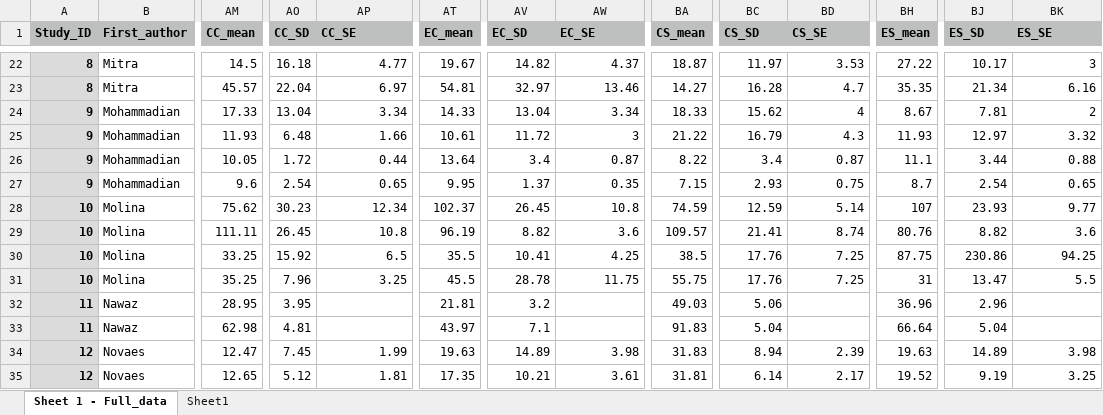
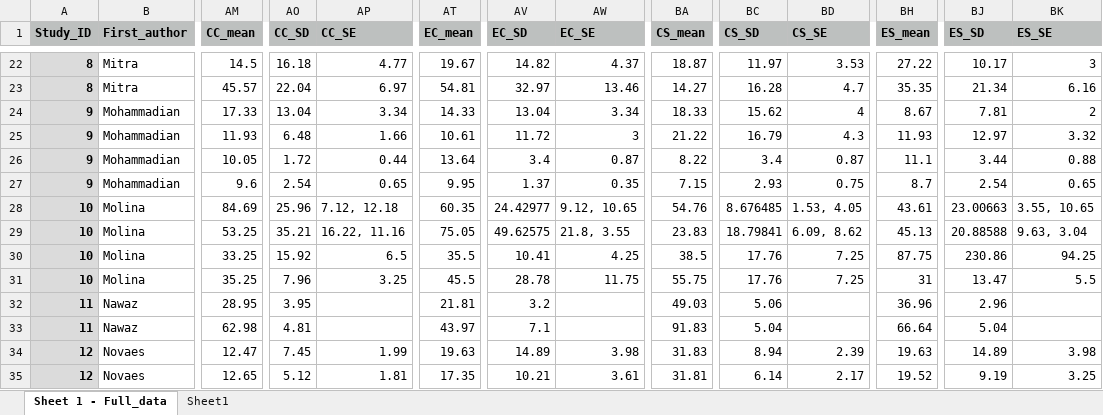
Before and after one commit to elmacartney/EE_stress_MA, an Excel workbook: Data/Old data/Full_data_ML3.xlsx, sheet Sheet 1 - Full_data, drawn as a sheet; only a part is shown, gaps mark what is left out; values as stored, in another font and other column widths than the file's, no borders; the diff covers the shown part only; the diff names each change by its address in the sheet, - before the commit and + after, or states it on an @@ line.

Commit message:
adding column to data if the response was a percent

```diff
--- a/Data/Old data/Full_data_ML3.xlsx (sheet Sheet 1 - Full_data)
+++ b/Data/Old data/Full_data_ML3.xlsx (sheet Sheet 1 - Full_data)
-AM28 (CC_mean): 75.62
+AM28 (CC_mean): 84.69
-AO28 (CC_SD): 30.23
+AO28 (CC_SD): 25.96
-AP28 (CC_SE): 12.34
+AP28 (CC_SE): 7.12, 12.18
-AT28 (EC_mean): 102.37
+AT28 (EC_mean): 60.35
-AV28 (EC_SD): 26.45
+AV28 (EC_SD): 24.42977
-AW28 (EC_SE): 10.8
+AW28 (EC_SE): 9.12, 10.65
-BA28 (CS_mean): 74.59
+BA28 (CS_mean): 54.76
-BC28 (CS_SD): 12.59
+BC28 (CS_SD): 8.676485
-BD28 (CS_SE): 5.14
+BD28 (CS_SE): 1.53, 4.05
-BH28 (ES_mean): 107
+BH28 (ES_mean): 43.61
-BJ28 (ES_SD): 23.93
+BJ28 (ES_SD): 23.00663
-BK28 (ES_SE): 9.77
+BK28 (ES_SE): 3.55, 10.65
-AM29 (CC_mean): 111.11
+AM29 (CC_mean): 53.25
-AO29 (CC_SD): 26.45
+AO29 (CC_SD): 35.21
-AP29 (CC_SE): 10.8
+AP29 (CC_SE): 16.22, 11.16
-AT29 (EC_mean): 96.19
+AT29 (EC_mean): 75.05
-AV29 (EC_SD): 8.82
+AV29 (EC_SD): 49.62575
-AW29 (EC_SE): 3.6
+AW29 (EC_SE): 21.8, 3.55
-BA29 (CS_mean): 109.57
+BA29 (CS_mean): 23.83
-BC29 (CS_SD): 21.41
+BC29 (CS_SD): 18.79841
-BD29 (CS_SE): 8.74
+BD29 (CS_SE): 6.09, 8.62
-BH29 (ES_mean): 80.76
+BH29 (ES_mean): 45.13
-BJ29 (ES_SD): 8.82
+BJ29 (ES_SD): 20.88588
-BK29 (ES_SE): 3.6
+BK29 (ES_SE): 9.63, 3.04
```
Also changed, not shown: 84 edited cells elsewhere in this sheet, 2 other files.
